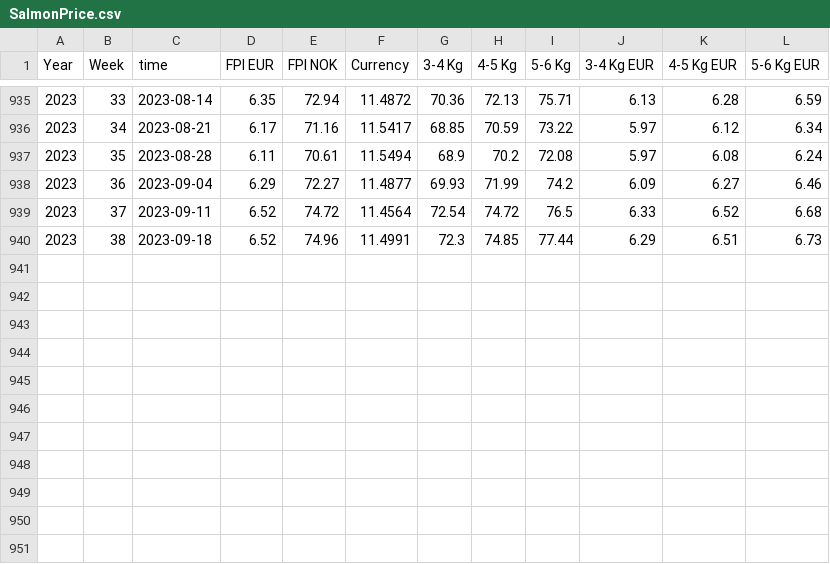
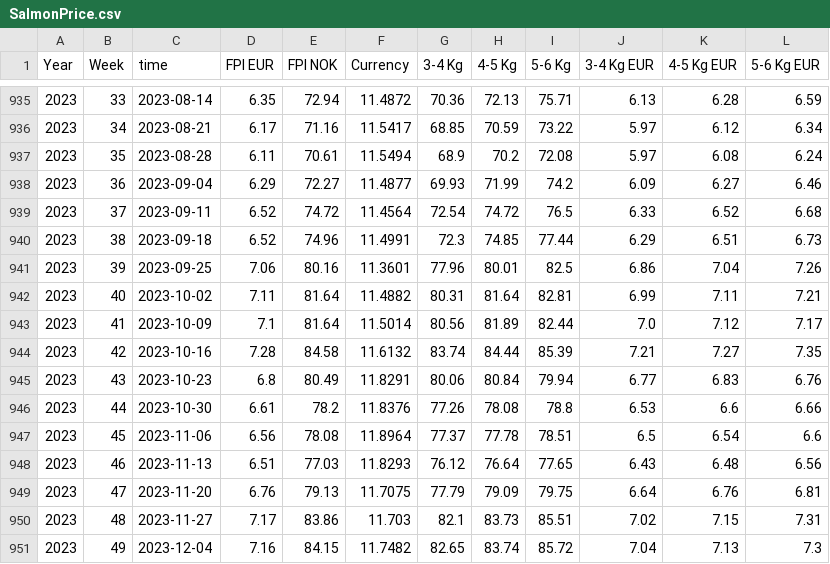
Before and after one commit to d267053/AqDataSci, a CSV file: data/SalmonPrice.csv, drawn as a sheet; only a part is shown, gaps mark what is left out; the diff names each change by its address in the sheet, - before the commit and + after, or states it on an @@ line.

Commit message:
refresh data

```diff
--- a/data/SalmonPrice.csv
+++ b/data/SalmonPrice.csv
+row 941: 2023 | 39 | 2023-09-25 | 7.06 | 80.16 | 11.3601 | 77.96 | 80.01 | 82.5 | 6.86 | 7.04 | 7.26
+row 942: 2023 | 40 | 2023-10-02 | 7.11 | 81.64 | 11.4882 | 80.31 | 81.64 | 82.81 | 6.99 | 7.11 | 7.21
+row 943: 2023 | 41 | 2023-10-09 | 7.1 | 81.64 | 11.5014 | 80.56 | 81.89 | 82.44 | 7.0 | 7.12 | 7.17
+row 944: 2023 | 42 | 2023-10-16 | 7.28 | 84.58 | 11.6132 | 83.74 | 84.44 | 85.39 | 7.21 | 7.27 | 7.35
+row 945: 2023 | 43 | 2023-10-23 | 6.8 | 80.49 | 11.8291 | 80.06 | 80.84 | 79.94 | 6.77 | 6.83 | 6.76
+row 946: 2023 | 44 | 2023-10-30 | 6.61 | 78.2 | 11.8376 | 77.26 | 78.08 | 78.8 | 6.53 | 6.6 | 6.66
+row 947: 2023 | 45 | 2023-11-06 | 6.56 | 78.08 | 11.8964 | 77.37 | 77.78 | 78.51 | 6.5 | 6.54 | 6.6
+row 948: 2023 | 46 | 2023-11-13 | 6.51 | 77.03 | 11.8293 | 76.12 | 76.64 | 77.65 | 6.43 | 6.48 | 6.56
+row 949: 2023 | 47 | 2023-11-20 | 6.76 | 79.13 | 11.7075 | 77.79 | 79.09 | 79.75 | 6.64 | 6.76 | 6.81
+row 950: 2023 | 48 | 2023-11-27 | 7.17 | 83.86 | 11.703 | 82.1 | 83.73 | 85.51 | 7.02 | 7.15 | 7.31
+row 951: 2023 | 49 | 2023-12-04 | 7.16 | 84.15 | 11.7482 | 82.65 | 83.74 | 85.72 | 7.04 | 7.13 | 7.3
```
Also changed, not shown: 10 other files.
